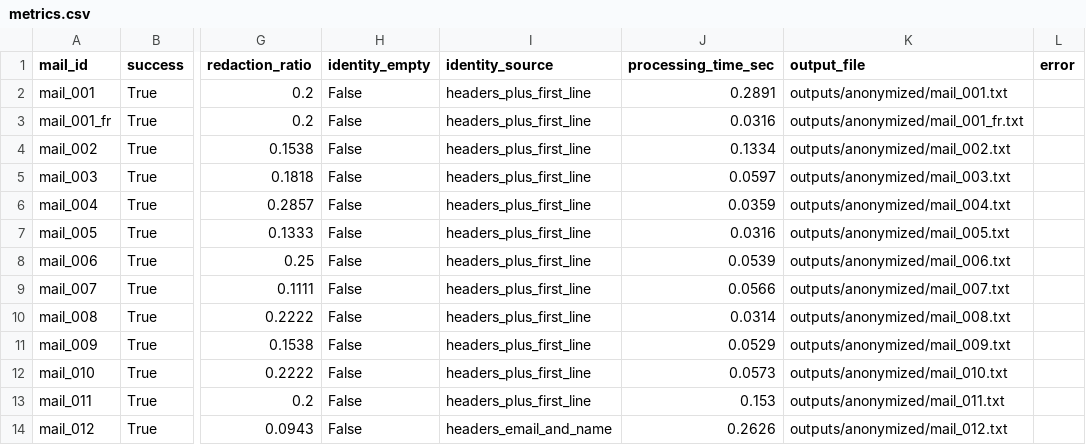
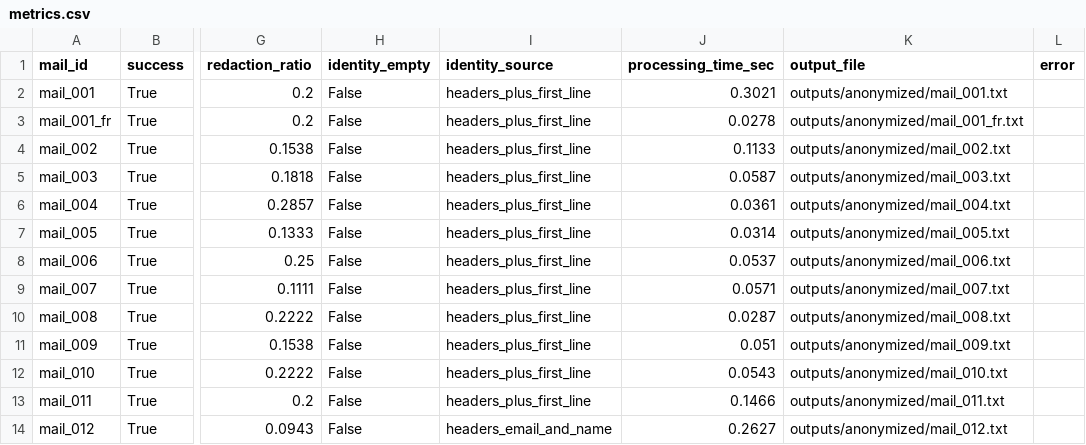
Before and after one commit to joaquinaravena/Anonymization, a CSV file: outputs/metrics/metrics.csv, drawn as a sheet; only a part is shown, gaps mark what is left out; the diff names each change by its address in the sheet, - before the commit and + after, or states it on an @@ line.

```diff
--- a/outputs/metrics/metrics.csv
+++ b/outputs/metrics/metrics.csv
-J2 (processing_time_sec): 0.2891
+J2 (processing_time_sec): 0.3021
-J3 (processing_time_sec): 0.0316
+J3 (processing_time_sec): 0.0278
-J4 (processing_time_sec): 0.1334
+J4 (processing_time_sec): 0.1133
-J5 (processing_time_sec): 0.0597
+J5 (processing_time_sec): 0.0587
-J6 (processing_time_sec): 0.0359
+J6 (processing_time_sec): 0.0361
-J7 (processing_time_sec): 0.0316
+J7 (processing_time_sec): 0.0314
-J8 (processing_time_sec): 0.0539
+J8 (processing_time_sec): 0.0537
-J9 (processing_time_sec): 0.0566
+J9 (processing_time_sec): 0.0571
-J10 (processing_time_sec): 0.0314
+J10 (processing_time_sec): 0.0287
-J11 (processing_time_sec): 0.0529
+J11 (processing_time_sec): 0.051
-J12 (processing_time_sec): 0.0573
+J12 (processing_time_sec): 0.0543
-J13 (processing_time_sec): 0.153
+J13 (processing_time_sec): 0.1466
-J14 (processing_time_sec): 0.2626
+J14 (processing_time_sec): 0.2627
```
Also changed, not shown: 4 other files.
